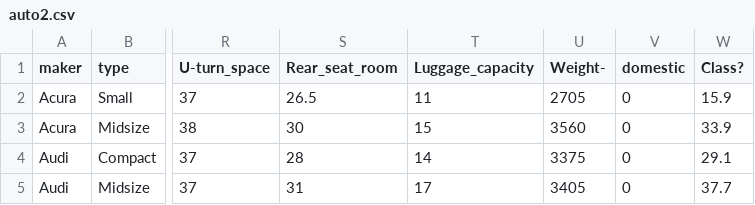
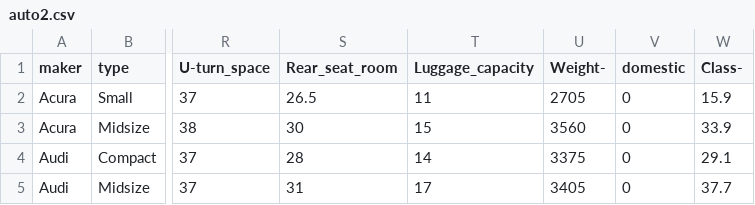
Before and after one commit to timm/py, a CSV file: data/auto2.csv, drawn as a sheet; only a part is shown, gaps mark what is left out; the diff names each change by its address in the sheet, - before the commit and + after, or states it on an @@ line.

```diff
--- a/data/auto2.csv
+++ b/data/auto2.csv
-W1: Class?
+W1: Class-
```
Also changed, not shown: 1 other file.
